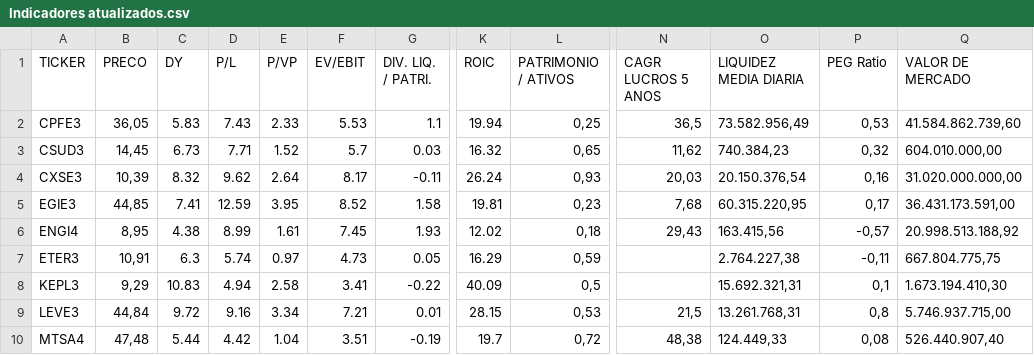
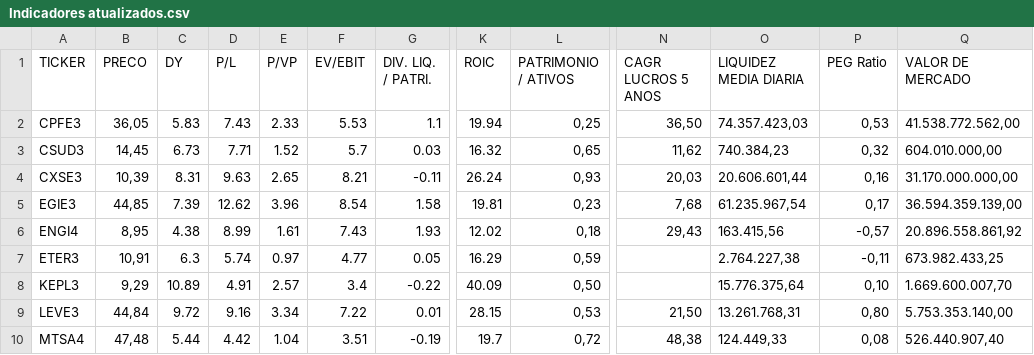
Before and after one commit to juniortavaress/market-analysis, a CSV file: Indicadores atualizados.csv, drawn as a sheet; only a part is shown, gaps mark what is left out; the diff covers the shown part only; the diff names each change by its address in the sheet, - before the commit and + after, or states it on an @@ line.

```diff
--- a/Indicadores atualizados.csv
+++ b/Indicadores atualizados.csv
-N2 (CAGR LUCROS 5 ANOS): 36,5
+N2 (CAGR LUCROS 5 ANOS): 36,50
-O2 (LIQUIDEZ MEDIA DIARIA): 73.582.956,49
+O2 (LIQUIDEZ MEDIA DIARIA): 74.357.423,03
-Q2 (VALOR DE MERCADO): 41.584.862.739,60
+Q2 (VALOR DE MERCADO): 41.538.772.562,00
-C4 (DY): 8.32
+C4 (DY): 8.31
-D4 (P/L): 9.62
+D4 (P/L): 9.63
-E4 (P/VP): 2.64
+E4 (P/VP): 2.65
-F4 (EV/EBIT): 8.17
+F4 (EV/EBIT): 8.21
-O4 (LIQUIDEZ MEDIA DIARIA): 20.150.376,54
+O4 (LIQUIDEZ MEDIA DIARIA): 20.606.601,44
-Q4 (VALOR DE MERCADO): 31.020.000.000,00
+Q4 (VALOR DE MERCADO): 31.170.000.000,00
-C5 (DY): 7.41
+C5 (DY): 7.39
-D5 (P/L): 12.59
+D5 (P/L): 12.62
-E5 (P/VP): 3.95
+E5 (P/VP): 3.96
-F5 (EV/EBIT): 8.52
+F5 (EV/EBIT): 8.54
-O5 (LIQUIDEZ MEDIA DIARIA): 60.315.220,95
+O5 (LIQUIDEZ MEDIA DIARIA): 61.235.967,54
-Q5 (VALOR DE MERCADO): 36.431.173.591,00
+Q5 (VALOR DE MERCADO): 36.594.359.139,00
-F6 (EV/EBIT): 7.45
+F6 (EV/EBIT): 7.43
-Q6 (VALOR DE MERCADO): 20.998.513.188,92
+Q6 (VALOR DE MERCADO): 20.896.558.861,92
-F7 (EV/EBIT): 4.73
+F7 (EV/EBIT): 4.77
-Q7 (VALOR DE MERCADO): 667.804.775,75
+Q7 (VALOR DE MERCADO): 673.982.433,25
-C8 (DY): 10.83
+C8 (DY): 10.89
-D8 (P/L): 4.94
+D8 (P/L): 4.91
-E8 (P/VP): 2.58
+E8 (P/VP): 2.57
-F8 (EV/EBIT): 3.41
+F8 (EV/EBIT): 3.4
-L8 (PATRIMONIO / ATIVOS): 0,5
+L8 (PATRIMONIO / ATIVOS): 0,50
-O8 (LIQUIDEZ MEDIA DIARIA): 15.692.321,31
+O8 (LIQUIDEZ MEDIA DIARIA): 15.776.375,64
-P8 (PEG Ratio): 0,1
+P8 (PEG Ratio): 0,10
-Q8 (VALOR DE MERCADO): 1.673.194.410,30
+Q8 (VALOR DE MERCADO): 1.669.600.007,70
-F9 (EV/EBIT): 7.21
+F9 (EV/EBIT): 7.22
-N9 (CAGR LUCROS 5 ANOS): 21,5
+N9 (CAGR LUCROS 5 ANOS): 21,50
-P9 (PEG Ratio): 0,8
+P9 (PEG Ratio): 0,80
-Q9 (VALOR DE MERCADO): 5.746.937.715,00
+Q9 (VALOR DE MERCADO): 5.753.353.140,00
```
Also changed, not shown: 49 edited cells elsewhere in this file, 2 other files.
